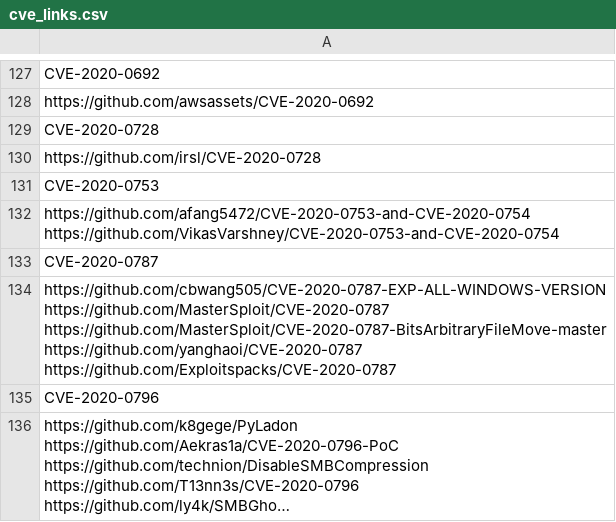
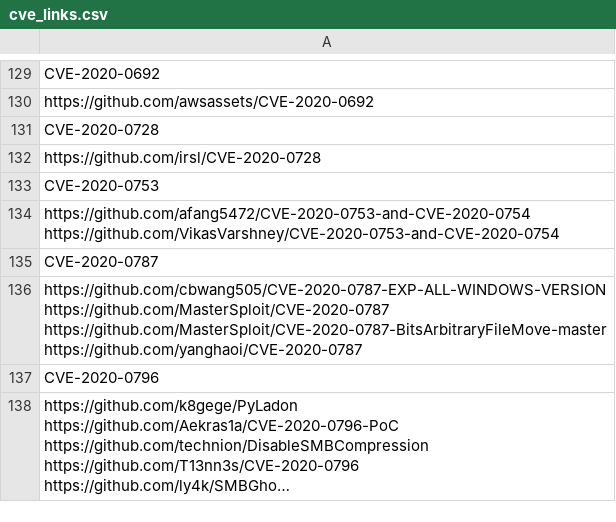
Before and after one commit to tg12/PoC_CVEs, a CSV file: cve_links.csv, drawn as a sheet; only a part is shown, gaps mark what is left out; long unchanged cells end in …; the diff covers the shown part only.

```diff
--- a/cve_links.csv
+++ b/cve_links.csv
@@ -226,7 +228,6 @@ https://github.com/VikasVarshney/CVE-2020-0753-and-CVE-2020-0754"
 CVE-2020-0787
-"https://github.com/cbwang505/CVE-2020-0787-EXP-ALL-WINDOWS-VERSION
-https://github.com/MasterSploit/CVE-2020-0787
-https://github.com/MasterSploit/CVE-2020-0787-BitsArbitraryFileMove-master
-https://github.com/yanghaoi/CVE-2020-0787
-https://github.com/Exploitspacks/CVE-2020-0787"
+"https://github.com/cbwang505/CVE-2020-0787-EXP-ALL-WINDOWS-VERSION
+https://github.com/MasterSploit/CVE-2020-0787
+https://github.com/MasterSploit/CVE-2020-0787-BitsArbitraryFileMove-master
+https://github.com/yanghaoi/CVE-2020-0787"
 CVE-2020-0796
```
Also changed, not shown: 4 added rows, 6 removed rows and 16 edited cells elsewhere in this file, 1 other file.
